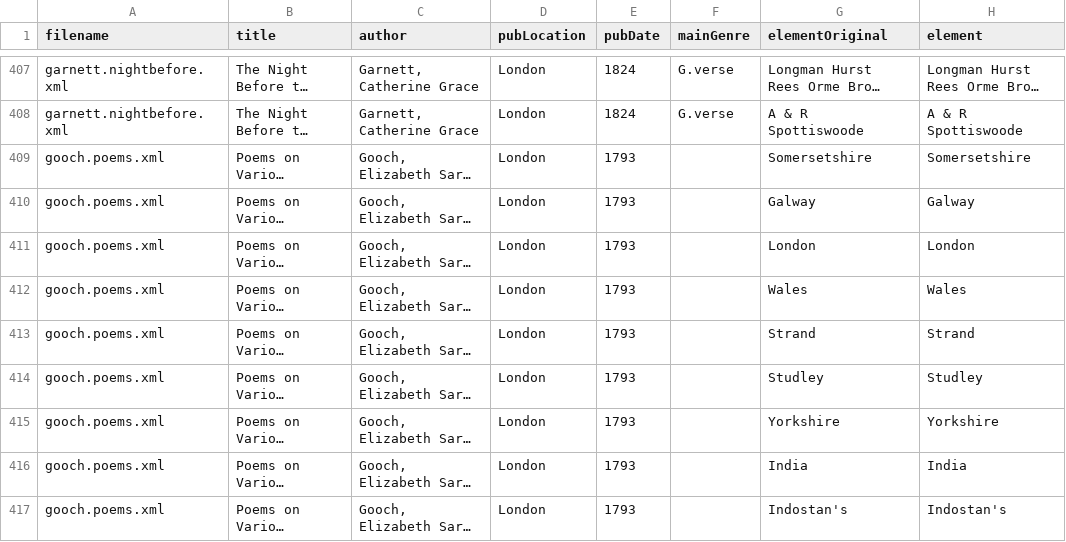
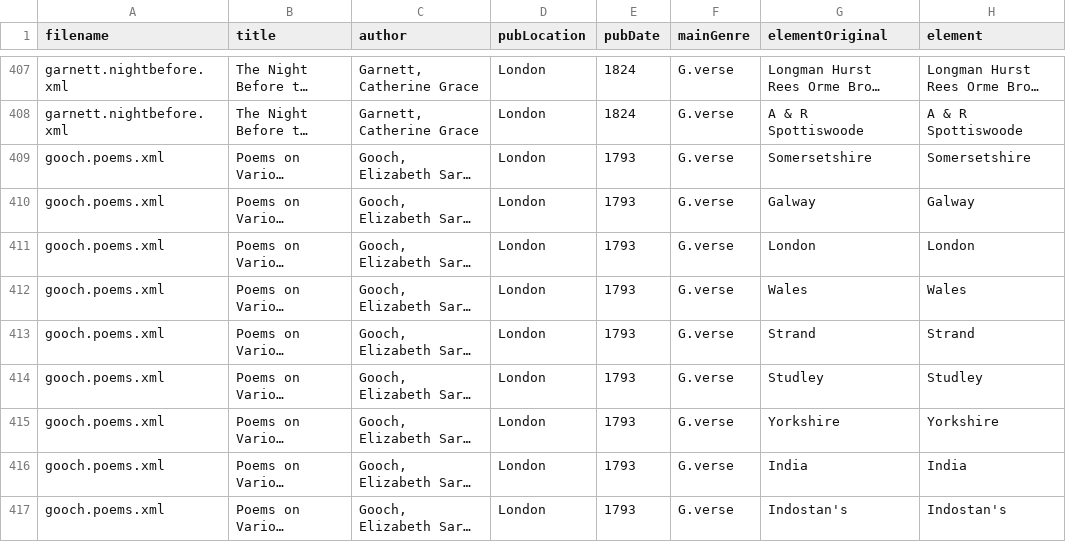
Before and after one commit to VisDunneRight/WWOVis, a CSV file: wwo_element_orgName.csv, drawn as a sheet; only a part is shown, gaps mark what is left out; long unchanged cells end in …; the diff covers the shown part only; the diff names each change by its address in the sheet, - before the commit and + after, or states it on an @@ line.

Commit message:
genre updates and url additions

```diff
--- a/wwo_element_orgName.csv
+++ b/wwo_element_orgName.csv
-F409:F417 (mainGenre): (empty)
+F409:F417 (mainGenre): G.verse
```
Also changed, not shown: 111 edited cells elsewhere in this file, 2 other files.
